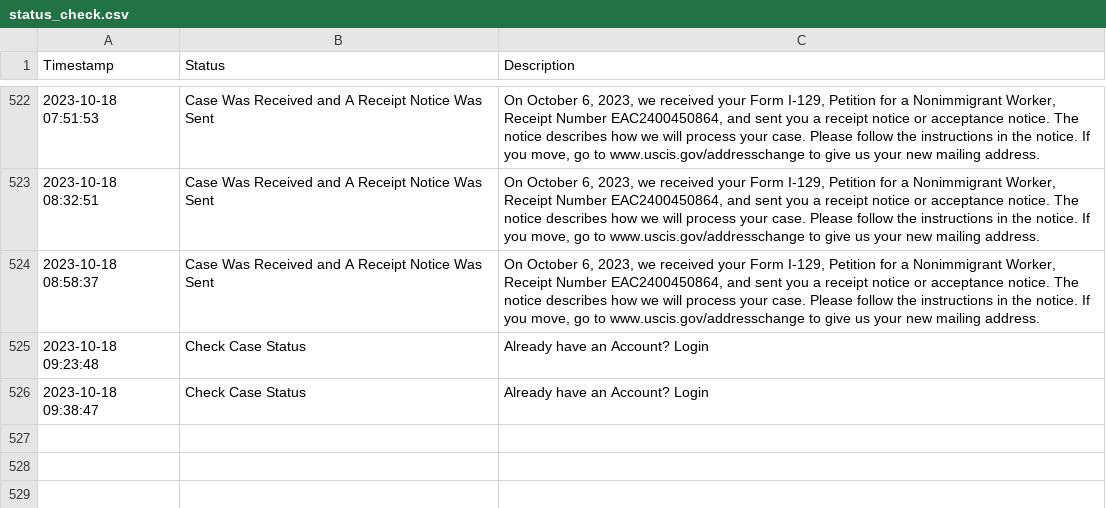
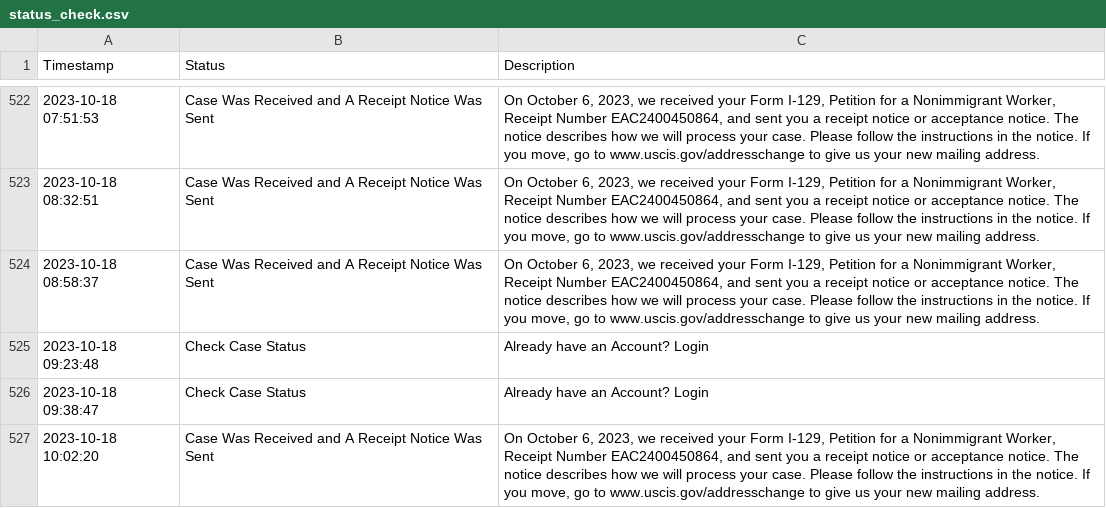
Before and after one commit to marcodallastella/USCIS-case-status, a CSV file: status_check.csv, drawn as a sheet; only a part is shown, gaps mark what is left out; the diff names each change by its address in the sheet, - before the commit and + after, or states it on an @@ line.

```diff
--- a/status_check.csv
+++ b/status_check.csv
+row 527: 2023-10-18 10:02:20 | Case Was Received and A Receipt Notice Was Sent | On October 6, 2023, we received your Form I-129, Petition for a Nonimmigrant Worker, Receipt Number EAC2400450864, and sent you a receipt notice or acceptance notice. The notice describes how we will process your case. Please follow the instructions in the notice. If you move, go to www.uscis.gov/addresschange to give us your new mailing address.
```
